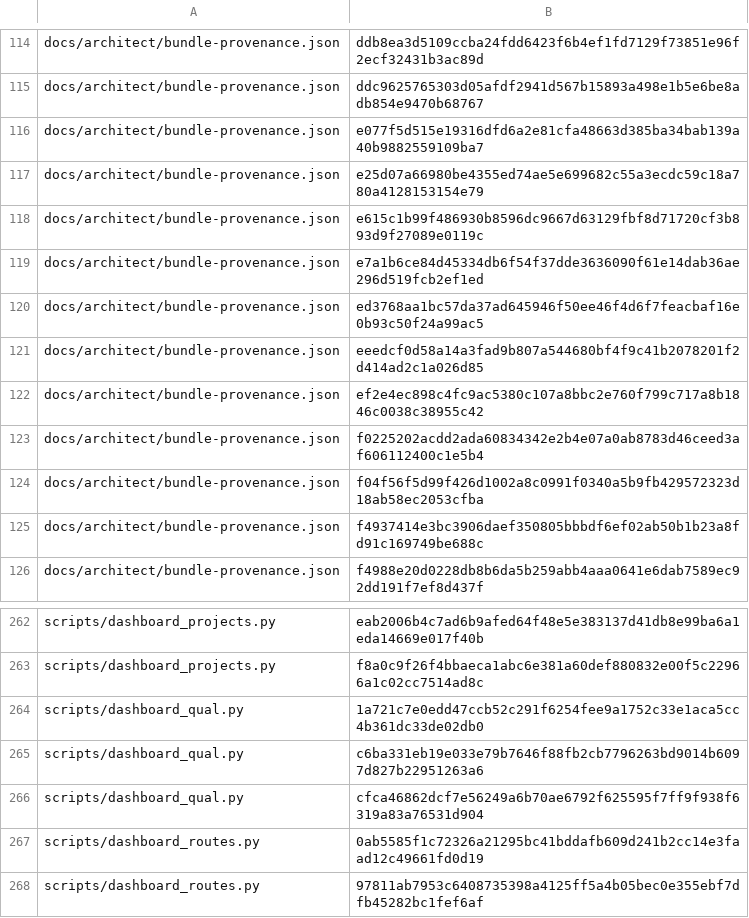
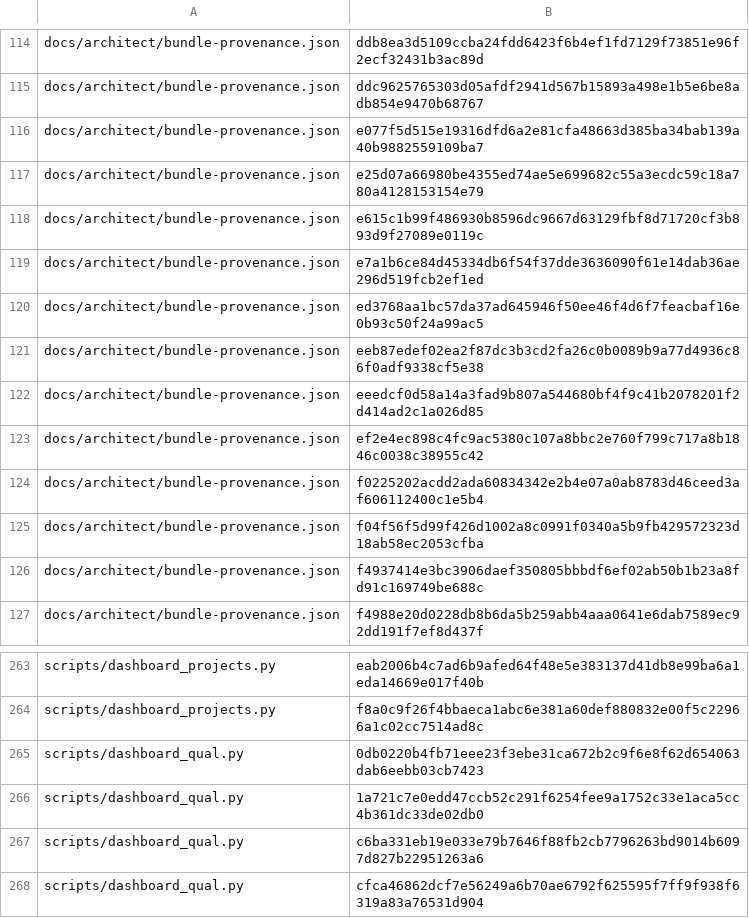
Before and after one commit to bobmatnyc/trusty-tools, a TSV file: crates/trusty-mpm/src/bin/tm/commands/fleet/seed_history.tsv, drawn as a sheet; only a part is shown, gaps mark what is left out; the shorter side is filled out with more unchanged rows; the diff names each change by its address in the sheet, - before the commit and + after, or states it on an @@ line.

```diff
--- a/crates/trusty-mpm/src/bin/tm/commands/fleet/seed_history.tsv
+++ b/crates/trusty-mpm/src/bin/tm/commands/fleet/seed_history.tsv
+row 121: docs/architect/bundle-provenance.json | eeb87edef02ea2f87dc3b3cd2fa26c0b0089b9a77d4936c86f0adf9338cf5e38
+row 265: scripts/dashboard_qual.py | 0db0220b4fb71eee23f3ebe31ca672b2c9f6e8f62d654063dab6eebb03cb7423
```
Also changed, not shown: 5 other files.
